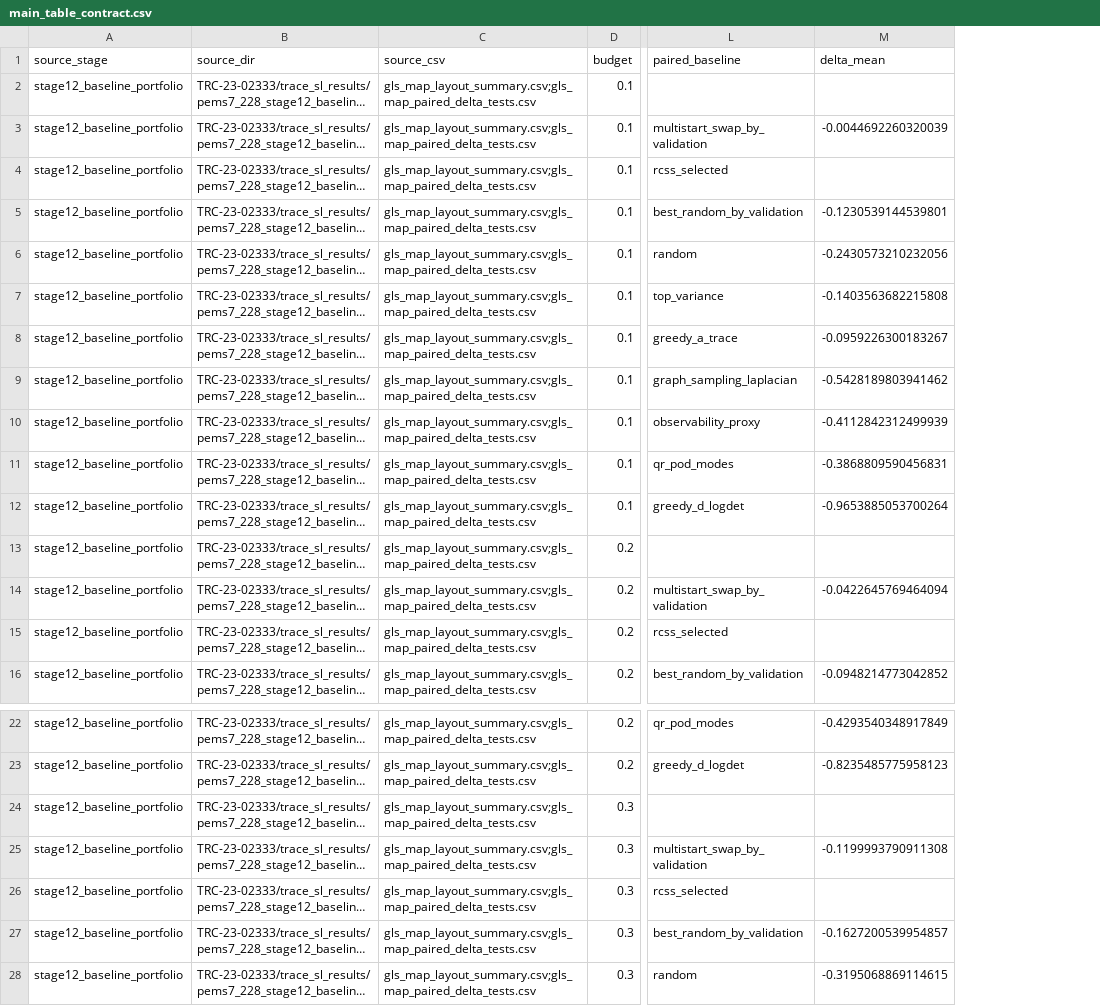
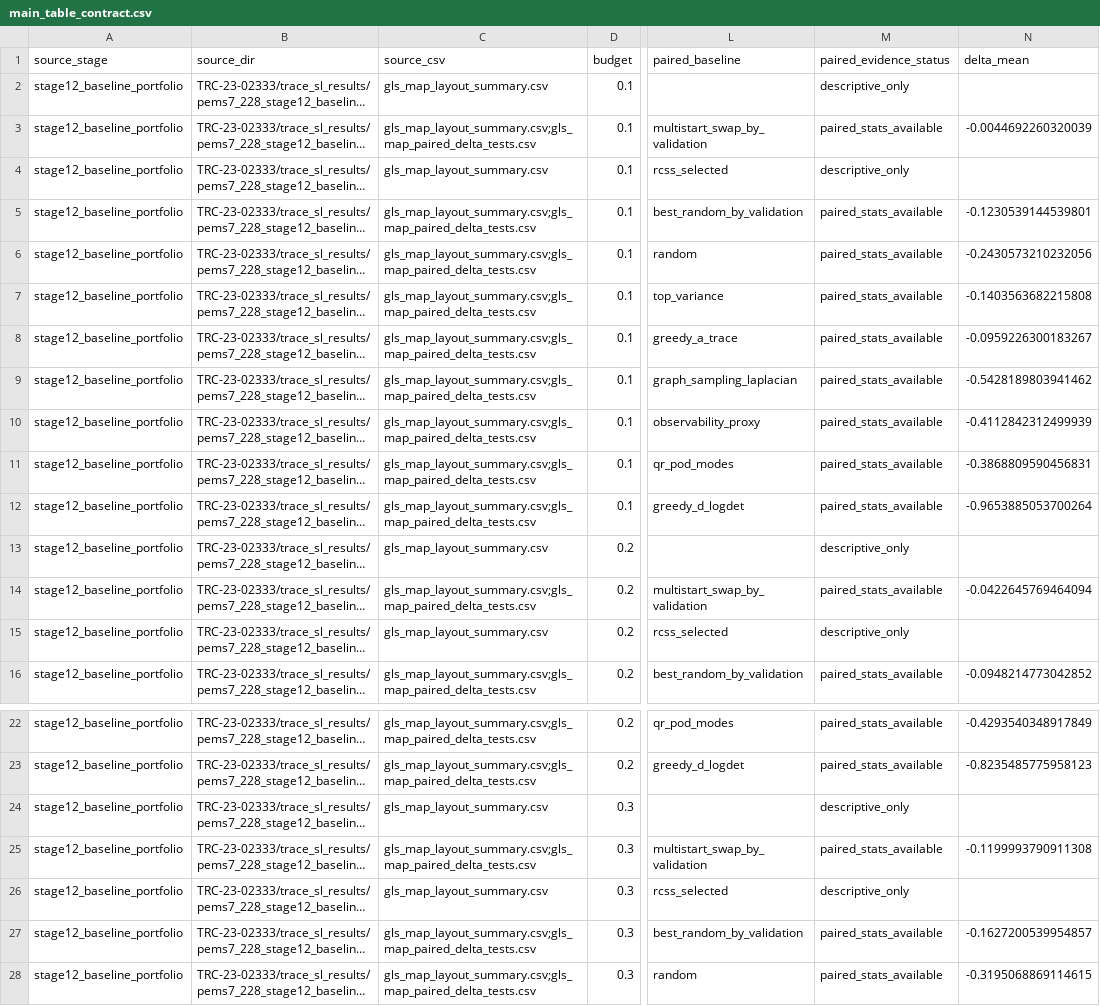
Before and after one commit to Radar-Lei/sensor_opt, a CSV file: TRC-23-02333/trace_sl_results/paper_sources/main_table_contract.csv, drawn as a sheet; only a part is shown, gaps mark what is left out; long unchanged cells end in …; the diff names each change by its address in the sheet, - before the commit and + after, or states it on an @@ line.

Commit message:
fix(07): WR-01 mark descriptive-only main table rows

```diff
--- a/TRC-23-02333/trace_sl_results/paper_sources/main_table_contract.csv
+++ b/TRC-23-02333/trace_sl_results/paper_sources/main_table_contract.csv
+column M (paired_evidence_status), rows 2-16: descriptive_only | paired_stats_available | descriptive_only | paired_stats_available | paired_stats_available | paired_stats_available | paired_stats_available | paired_stats_available | paired_stats_available | paired_stats_available | paired_stats_available | descriptive_only | paired_stats_available | descriptive_only | paired_stats_available; rows 22-28: paired_stats_available | paired_stats_available | descriptive_only | paired_stats_available | descriptive_only | paired_stats_available | paired_stats_available
-C2 (source_csv): gls_map_layout_summary.csv;gls_map_paired_delta_tests.csv
+C2 (source_csv): gls_map_layout_summary.csv
-C4 (source_csv): gls_map_layout_summary.csv;gls_map_paired_delta_tests.csv
+C4 (source_csv): gls_map_layout_summary.csv
-C13 (source_csv): gls_map_layout_summary.csv;gls_map_paired_delta_tests.csv
+C13 (source_csv): gls_map_layout_summary.csv
-C15 (source_csv): gls_map_layout_summary.csv;gls_map_paired_delta_tests.csv
+C15 (source_csv): gls_map_layout_summary.csv
-C24 (source_csv): gls_map_layout_summary.csv;gls_map_paired_delta_tests.csv
+C24 (source_csv): gls_map_layout_summary.csv
-C26 (source_csv): gls_map_layout_summary.csv;gls_map_paired_delta_tests.csv
+C26 (source_csv): gls_map_layout_summary.csv
```
Also changed, not shown: 5 other files.
